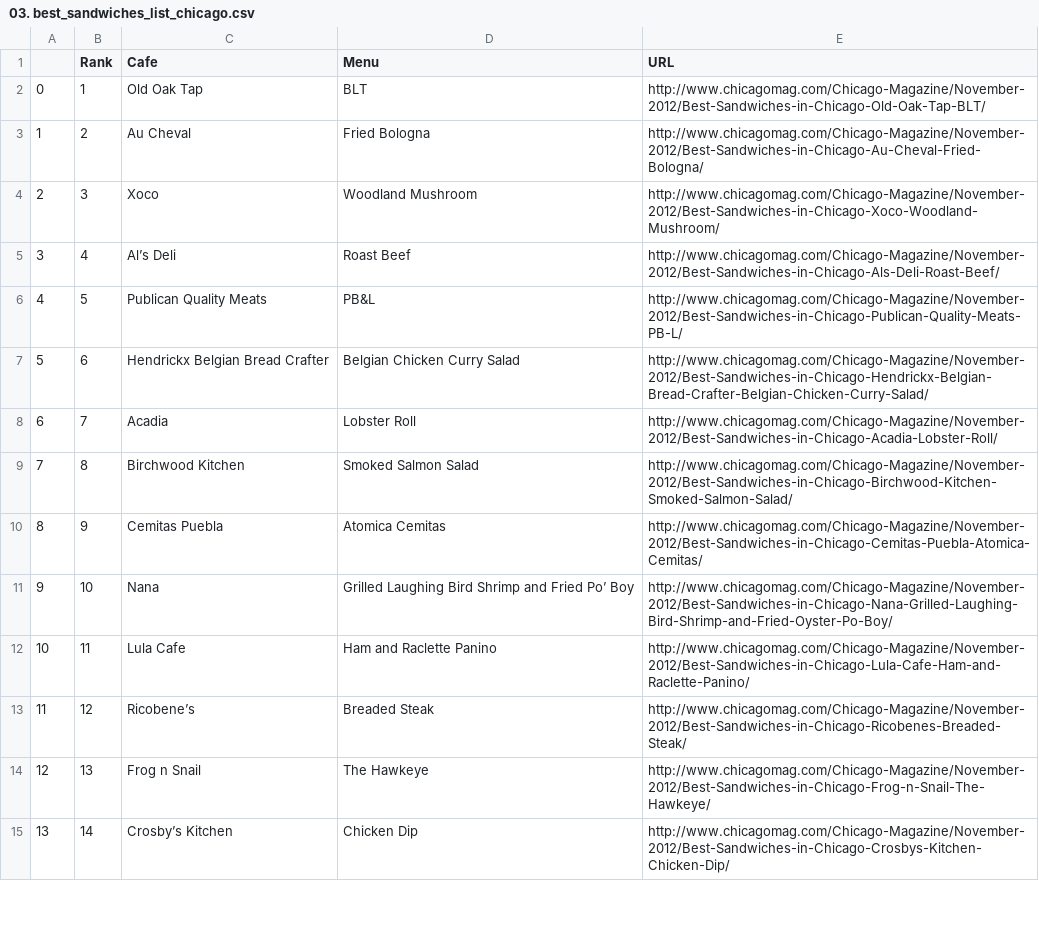
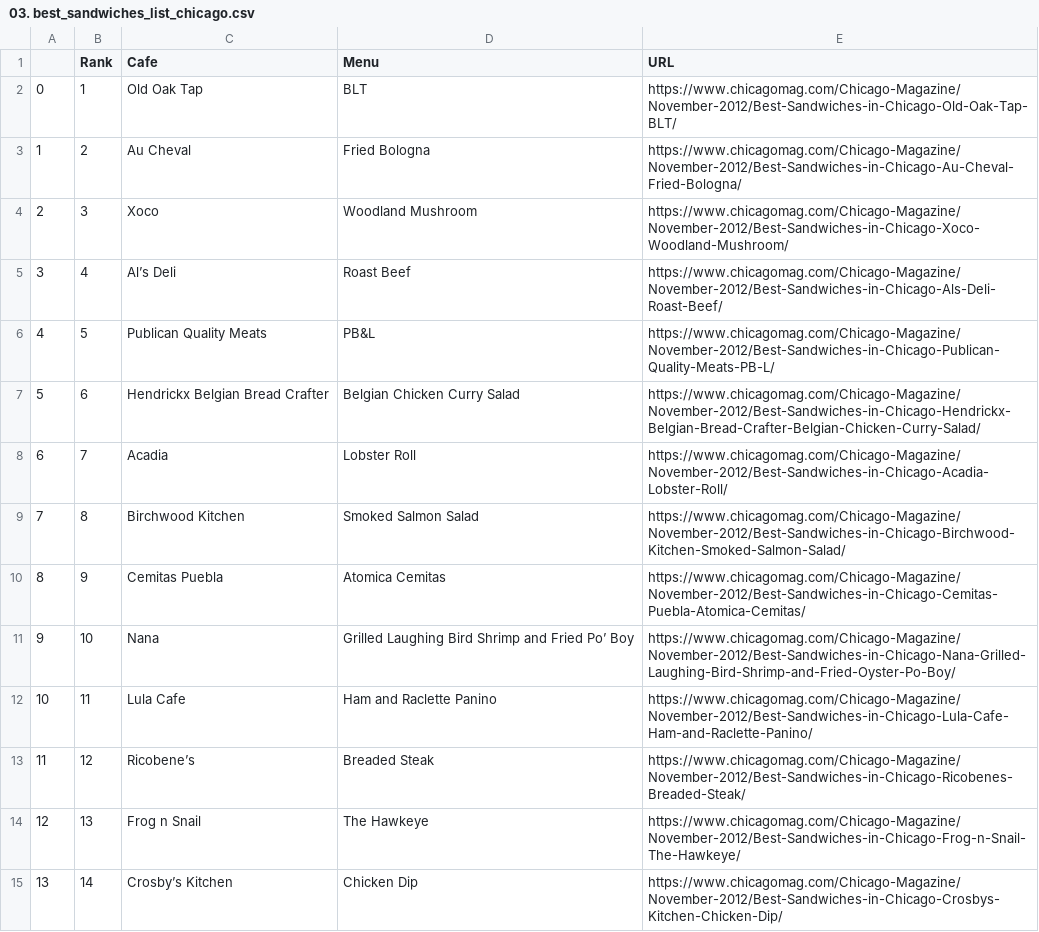
Before and after one commit to kimjaemin95/nekalakubae_data_science_1st, a CSV file: ds_study/data/03. best_sandwiches_list_chicago.csv, drawn as a sheet; only a part is shown; the diff covers the shown part only.

Commit message:
066. chicago tastes menu

```diff
--- a/ds_study/data/03. best_sandwiches_list_chicago.csv
+++ b/ds_study/data/03. best_sandwiches_list_chicago.csv
@@ -1,15 +1,15 @@
 ,Rank,Cafe,Menu,URL
-0,1,Old Oak Tap,BLT,http://www.chicagomag.com/Chicago-Magazine/November-2012/Best-Sandwiches-in-Chicago-Old-Oak-Tap-BLT/
-1,2,Au Cheval,Fried Bologna,http://www.chicagomag.com/Chicago-Magazine/November-2012/Best-Sandwiches-in-Chicago-Au-Cheval-Fried-Bologna/
-2,3,Xoco,Woodland Mushroom,http://www.chicagomag.com/Chicago-Magazine/November-2012/Best-Sandwiches-in-Chicago-Xoco-Woodland-Mushroom/
-3,4,Al’s Deli,Roast Beef,http://www.chicagomag.com/Chicago-Magazine/November-2012/Best-Sandwiches-in-Chicago-Als-Deli-Roast-Beef/
-4,5,Publican Quality Meats,PB&L,http://www.chicagomag.com/Chicago-Magazine/November-2012/Best-Sandwiches-in-Chicago-Publican-Quality-Meats-PB-L/
-5,6,Hendrickx Belgian Bread Crafter,Belgian Chicken Curry Salad,http://www.chicagomag.com/Chicago-Magazine/November-2012/Best-Sandwiches-in-Chicago-Hendrickx-Belgian-Bread-Crafter-Belgian-Chicken-Curry-Salad/
-6,7,Acadia,Lobster Roll,http://www.chicagomag.com/Chicago-Magazine/November-2012/Best-Sandwiches-in-Chicago-Acadia-Lobster-Roll/
-7,8,Birchwood Kitchen,Smoked Salmon Salad,http://www.chicagomag.com/Chicago-Magazine/November-2012/Best-Sandwiches-in-Chicago-Birchwood-Kitchen-Smoked-Salmon-Salad/
-8,9,Cemitas Puebla,Atomica Cemitas,http://www.chicagomag.com/Chicago-Magazine/November-2012/Best-Sandwiches-in-Chicago-Cemitas-Puebla-Atomica-Cemitas/
-9,10,Nana,Grilled Laughing Bird Shrimp and Fried Po’ Boy,http://www.chicagomag.com/Chicago-Magazine/November-2012/Best-Sandwiches-in-Chicago-Nana-Grilled-Laughing-Bird-Shrimp-and-Fried-Oyster-Po-Boy/
-10,11,Lula Cafe,Ham and Raclette Panino,http://www.chicagomag.com/Chicago-Magazine/November-2012/Best-Sandwiches-in-Chicago-Lula-Cafe-Ham-and-Raclette-Panino/
-11,12,Ricobene’s,Breaded Steak,http://www.chicagomag.com/Chicago-Magazine/November-2012/Best-Sandwiches-in-Chicago-Ricobenes-Breaded-Steak/
-12,13,Frog n Snail,The Hawkeye,http://www.chicagomag.com/Chicago-Magazine/November-2012/Best-Sandwiches-in-Chicago-Frog-n-Snail-The-Hawkeye/
-13,14,Crosby’s Kitchen,Chicken Dip,http://www.chicagomag.com/Chicago-Magazine/November-2012/Best-Sandwiches-in-Chicago-Crosbys-Kitchen-Chicken-Dip/
+0,1,Old Oak Tap,BLT,https://www.chicagomag.com/Chicago-Magazine/November-2012/Best-Sandwiches-in-Chicago-Old-Oak-Tap-BLT/
+1,2,Au Cheval,Fried Bologna,https://www.chicagomag.com/Chicago-Magazine/November-2012/Best-Sandwiches-in-Chicago-Au-Cheval-Fried-Bologna/
+2,3,Xoco,Woodland Mushroom,https://www.chicagomag.com/Chicago-Magazine/November-2012/Best-Sandwiches-in-Chicago-Xoco-Woodland-Mushroom/
+3,4,Al’s Deli,Roast Beef,https://www.chicagomag.com/Chicago-Magazine/November-2012/Best-Sandwiches-in-Chicago-Als-Deli-Roast-Beef/
+4,5,Publican Quality Meats,PB&L,https://www.chicagomag.com/Chicago-Magazine/November-2012/Best-Sandwiches-in-Chicago-Publican-Quality-Meats-PB-L/
+5,6,Hendrickx Belgian Bread Crafter,Belgian Chicken Curry Salad,https://www.chicagomag.com/Chicago-Magazine/November-2012/Best-Sandwiches-in-Chicago-Hendrickx-Belgian-Bread-Crafter-Belgian-Chicken-Curry-Salad/
+6,7,Acadia,Lobster Roll,https://www.chicagomag.com/Chicago-Magazine/November-2012/Best-Sandwiches-in-Chicago-Acadia-Lobster-Roll/
+7,8,Birchwood Kitchen,Smoked Salmon Salad,https://www.chicagomag.com/Chicago-Magazine/November-2012/Best-Sandwiches-in-Chicago-Birchwood-Kitchen-Smoked-Salmon-Salad/
+8,9,Cemitas Puebla,Atomica Cemitas,https://www.chicagomag.com/Chicago-Magazine/November-2012/Best-Sandwiches-in-Chicago-Cemitas-Puebla-Atomica-Cemitas/
+9,10,Nana,Grilled Laughing Bird Shrimp and Fried Po’ Boy,https://www.chicagomag.com/Chicago-Magazine/November-2012/Best-Sandwiches-in-Chicago-Nana-Grilled-Laughing-Bird-Shrimp-and-Fried-Oyster-Po-Boy/
+10,11,Lula Cafe,Ham and Raclette Panino,https://www.chicagomag.com/Chicago-Magazine/November-2012/Best-Sandwiches-in-Chicago-Lula-Cafe-Ham-and-Raclette-Panino/
+11,12,Ricobene’s,Breaded Steak,https://www.chicagomag.com/Chicago-Magazine/November-2012/Best-Sandwiches-in-Chicago-Ricobenes-Breaded-Steak/
+12,13,Frog n Snail,The Hawkeye,https://www.chicagomag.com/Chicago-Magazine/November-2012/Best-Sandwiches-in-Chicago-Frog-n-Snail-The-Hawkeye/
+13,14,Crosby’s Kitchen,Chicken Dip,https://www.chicagomag.com/Chicago-Magazine/November-2012/Best-Sandwiches-in-Chicago-Crosbys-Kitchen-Chicken-Dip/
```
Also changed, not shown: 36 edited cells elsewhere in this file, 1 other file.
